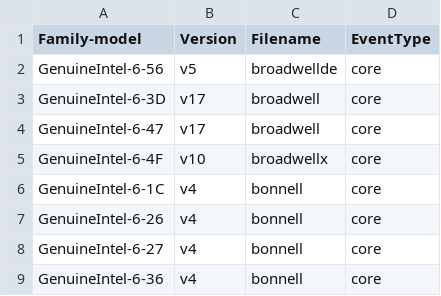
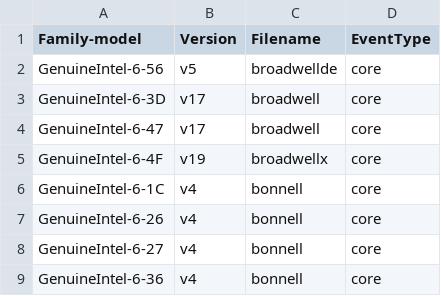
Before and after one commit to jeevandeepj994/anolis_perf, a CSV file: tools/perf/pmu-events/arch/x86/mapfile.csv, drawn as a sheet; only a part is shown.

Commit message:
perf vendor events: Update Intel broadwellx
ANBZ: #4113

commit 5bc4e39eecb069d49060ebcebf07dada088de026 upstream.

Update to v19, the metrics are based on TMA 4.4 full.

Use script at:
https://github.com/intel/event-converter-for-linux-perf/blob/master/download_and_gen.py

to download and generate the latest events and metrics. Manually copy
the broadwellx files into perf and update mapfile.csv.

Tested with 'perf test':
 10: PMU events                                                      :
 10.1: PMU event table sanity                                        : Ok
 10.2: PMU event map aliases                                         : Ok
 10.3: Parsing of PMU event table metrics                            : Ok
 10.4: Parsing of PMU event table metrics with fake PMUs             : Ok
 90: perf all metricgroups test                                      : Ok
 91: perf all metrics test                                           : Skip
 93: perf all PMU test                                               : Ok

Signed-off-by: Ian Rogers <irogers@google.com>
Cc: Alexander Shishkin <alexander.shishkin@linux.intel.com>
Cc: Alexandre Torgue <alexandre.torgue@foss.st.com>
Cc: Andi Kleen <ak@linux.intel.com>
Cc: Caleb Biggers <caleb.biggers@intel.com>
Cc: James Clark <james.clark@arm.com>
Cc: Jiri Olsa <jolsa@kernel.org>
Cc: John Garry <john.garry@huawei.com>
Cc: Kan Liang <kan.liang@linux.intel.com>
Cc: Kshipra Bopardikar <kshipra.bopardikar@intel.com>
Cc: Mark Rutland <mark.rutland@arm.com>
Cc: Maxime Coquelin <mcoquelin.stm32@gmail.com>
Cc: Namhyung Kim <namhyung@kernel.org>
Cc: Perry Taylor <perry.taylor@intel.com>
Cc: Peter Zijlstra <peterz@infradead.org>
Cc: Sedat Dilek <sedat.dilek@gmail.com>
Cc: Stephane Eranian <eranian@google.com>
Cc: Xing Zhengjun <zhengjun.xing@linux.intel.com>
Link: http://lore.kernel.org/lkml/20220727220832.2865794-2-irogers@google.com
Signed-off-by: Arnaldo Carvalho de Melo <acme@redhat.com>
Signed-off-by: Jing Zhang <renyu.zj@linux.alibaba.com>

```diff
--- a/tools/perf/pmu-events/arch/x86/mapfile.csv
+++ b/tools/perf/pmu-events/arch/x86/mapfile.csv
@@ -4,3 +4,3 @@ GenuineIntel-6-3D,v17,broadwell,core
 GenuineIntel-6-47,v17,broadwell,core
-GenuineIntel-6-4F,v10,broadwellx,core
+GenuineIntel-6-4F,v19,broadwellx,core
 GenuineIntel-6-1C,v4,bonnell,core
```
Also changed, not shown: 1 other file.
